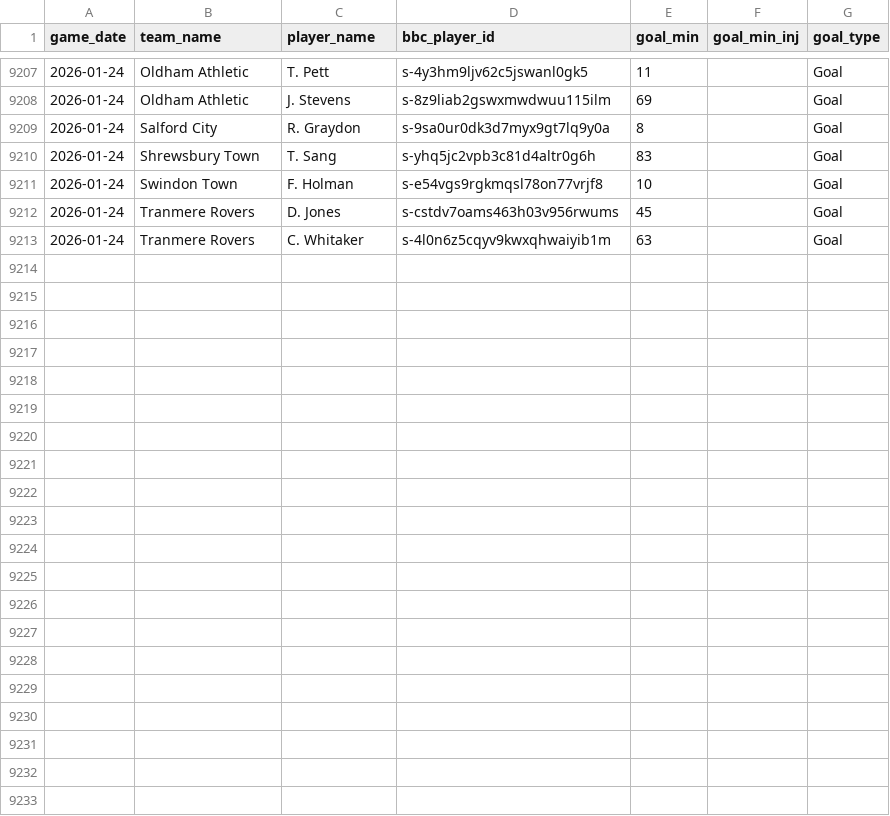
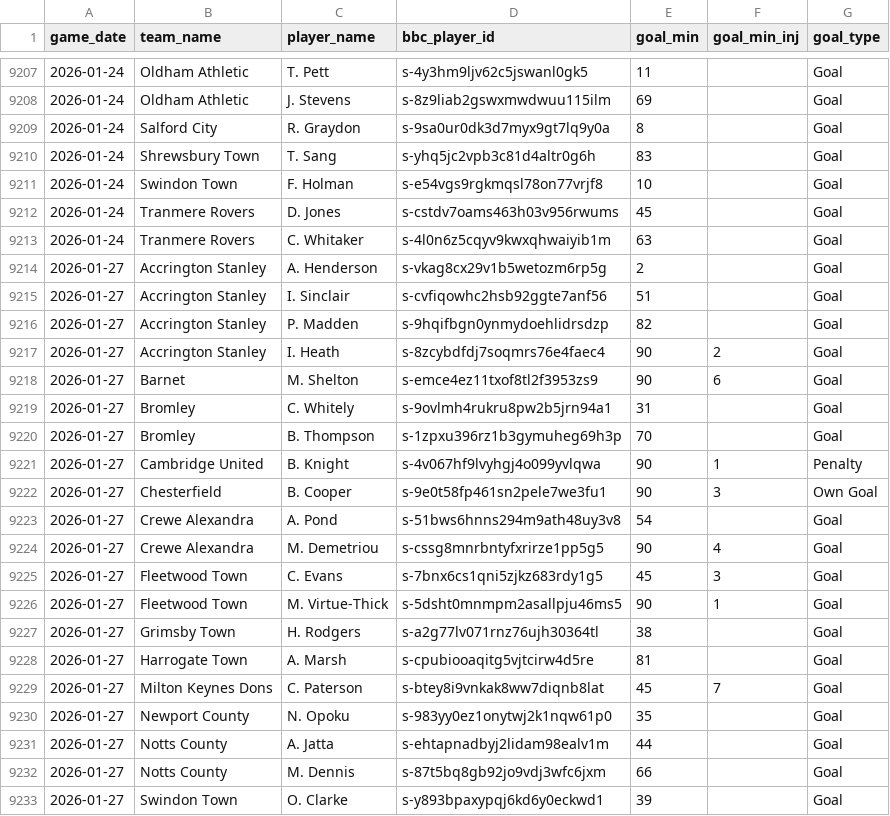
Before and after one commit to petebrown/data-updater-v2, a CSV file: data/sameday_scorers.csv, drawn as a sheet; only a part is shown, gaps mark what is left out.

Commit message:
updated after barnet (a)

```diff
--- a/data/sameday_scorers.csv
+++ b/data/sameday_scorers.csv
@@ -9213 +9213,21 @@ game_date,team_name,player_name,bbc_player_id,goal_min,goal_min_inj,goal_type
 2026-01-24,Tranmere Rovers,C. Whitaker,s-4l0n6z5cqyv9kwxqhwaiyib1m,63,,Goal
+2026-01-27,Accrington Stanley,A. Henderson,s-vkag8cx29v1b5wetozm6rp5g,2,,Goal
+2026-01-27,Accrington Stanley,I. Sinclair,s-cvfiqowhc2hsb92ggte7anf56,51,,Goal
+2026-01-27,Accrington Stanley,P. Madden,s-9hqifbgn0ynmydoehlidrsdzp,82,,Goal
+2026-01-27,Accrington Stanley,I. Heath,s-8zcybdfdj7soqmrs76e4faec4,90,2,Goal
+2026-01-27,Barnet,M. Shelton,s-emce4ez11txof8tl2f3953zs9,90,6,Goal
+2026-01-27,Bromley,C. Whitely,s-9ovlmh4rukru8pw2b5jrn94a1,31,,Goal
+2026-01-27,Bromley,B. Thompson,s-1zpxu396rz1b3gymuheg69h3p,70,,Goal
+2026-01-27,Cambridge United,B. Knight,s-4v067hf9lvyhgj4o099yvlqwa,90,1,Penalty
+2026-01-27,Chesterfield,B. Cooper,s-9e0t58fp461sn2pele7we3fu1,90,3,Own Goal
+2026-01-27,Crewe Alexandra,A. Pond,s-51bws6hnns294m9ath48uy3v8,54,,Goal
+2026-01-27,Crewe Alexandra,M. Demetriou,s-cssg8mnrbntyfxrirze1pp5g5,90,4,Goal
+2026-01-27,Fleetwood Town,C. Evans,s-7bnx6cs1qni5zjkz683rdy1g5,45,3,Goal
+2026-01-27,Fleetwood Town,M. Virtue-Thick,s-5dsht0mnmpm2asallpju46ms5,90,1,Goal
+2026-01-27,Grimsby Town,H. Rodgers,s-a2g77lv071rnz76ujh30364tl,38,,Goal
+2026-01-27,Harrogate Town,A. Marsh,s-cpubiooaqitg5vjtcirw4d5re,81,,Goal
+2026-01-27,Milton Keynes Dons,C. Paterson,s-btey8i9vnkak8ww7diqnb8lat,45,7,Goal
+2026-01-27,Newport County,N. Opoku,s-983yy0ez1onytwj2k1nqw61p0,35,,Goal
+2026-01-27,Notts County,A. Jatta,s-ehtapnadbyj2lidam98ealv1m,44,,Goal
+2026-01-27,Notts County,M. Dennis,s-87t5bq8gb92jo9vdj3wfc6jxm,66,,Goal
+2026-01-27,Swindon Town,O. Clarke,s-y893bpaxypqj6kd6y0eckwd1,39,,Goal
```
Also changed, not shown: data-r/sub_mins.csv, data-r/subs.csv, 19 other files.
